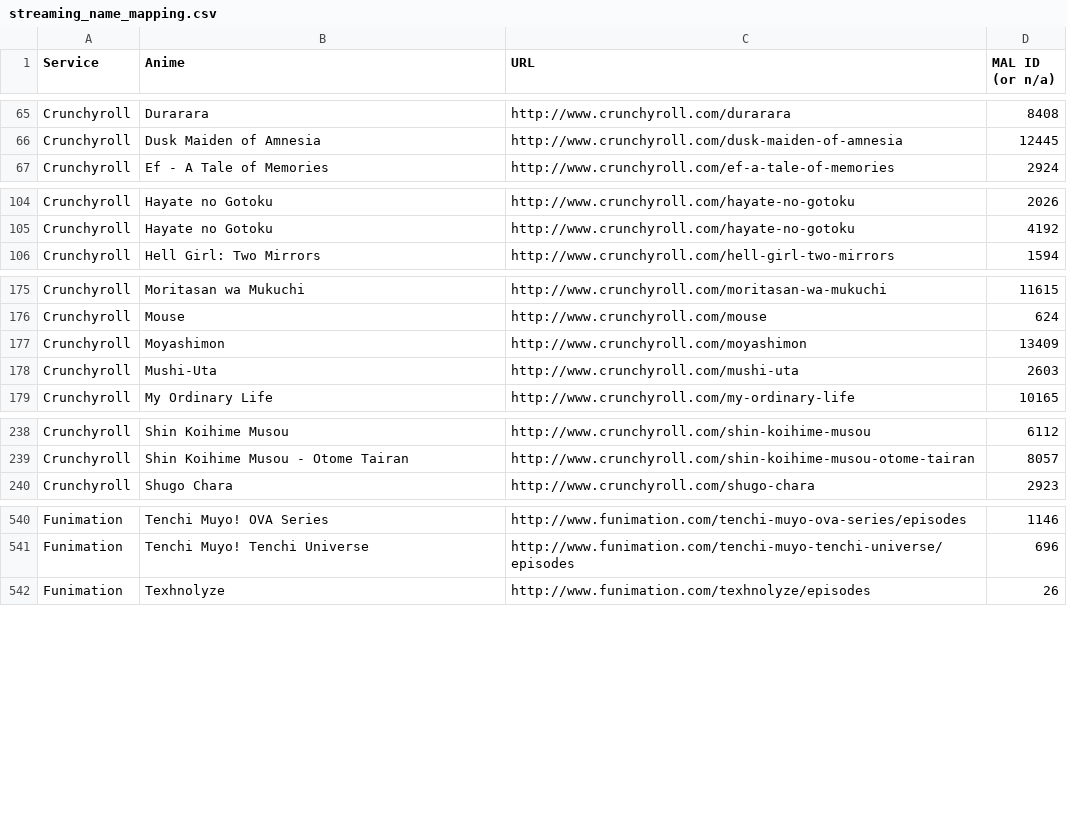
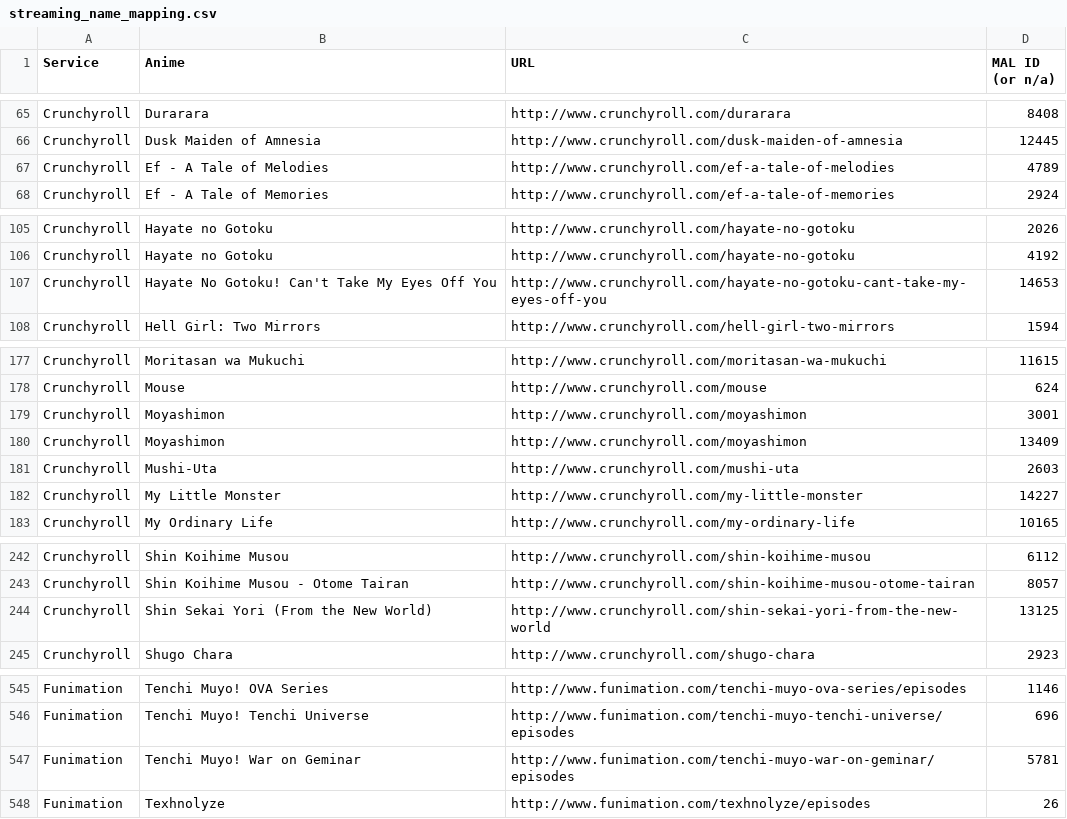
Before and after one commit to LHCGreg/animerecs, a CSV file: AnimeRecs.UpdateStreams/streaming_name_mapping.csv, drawn as a sheet; only a part is shown, gaps mark what is left out; the diff names each change by its address in the sheet, - before the commit and + after, or states it on an @@ line.

Commit message:
Streaming map update.

```diff
--- a/AnimeRecs.UpdateStreams/streaming_name_mapping.csv
+++ b/AnimeRecs.UpdateStreams/streaming_name_mapping.csv
+row 67: Crunchyroll | Ef - A Tale of Melodies | http://www.crunchyroll.com/ef-a-tale-of-melodies | 4789
+row 107: Crunchyroll | Hayate No Gotoku! Can't Take My Eyes Off You | http://www.crunchyroll.com/hayate-no-gotoku-cant-take-my-eyes-off-you | 14653
+row 179: Crunchyroll | Moyashimon | http://www.crunchyroll.com/moyashimon | 3001
+row 182: Crunchyroll | My Little Monster | http://www.crunchyroll.com/my-little-monster | 14227
+row 244: Crunchyroll | Shin Sekai Yori (From the New World) | http://www.crunchyroll.com/shin-sekai-yori-from-the-new-world | 13125
+row 547: Funimation | Tenchi Muyo! War on Geminar | http://www.funimation.com/tenchi-muyo-war-on-geminar/episodes | 5781
```
Also changed, not shown: 1 other file.
